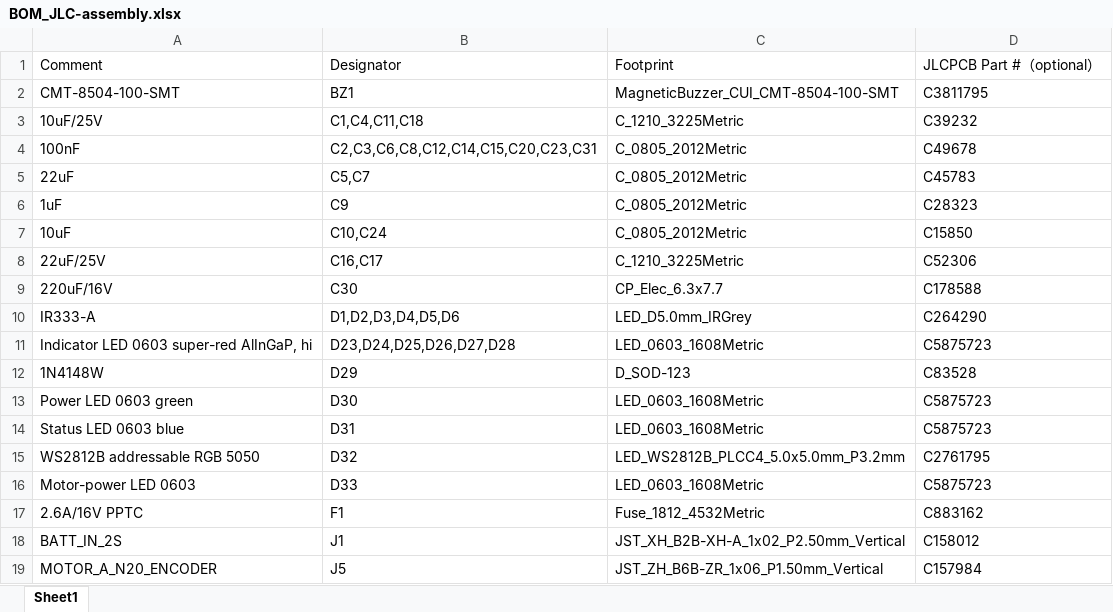
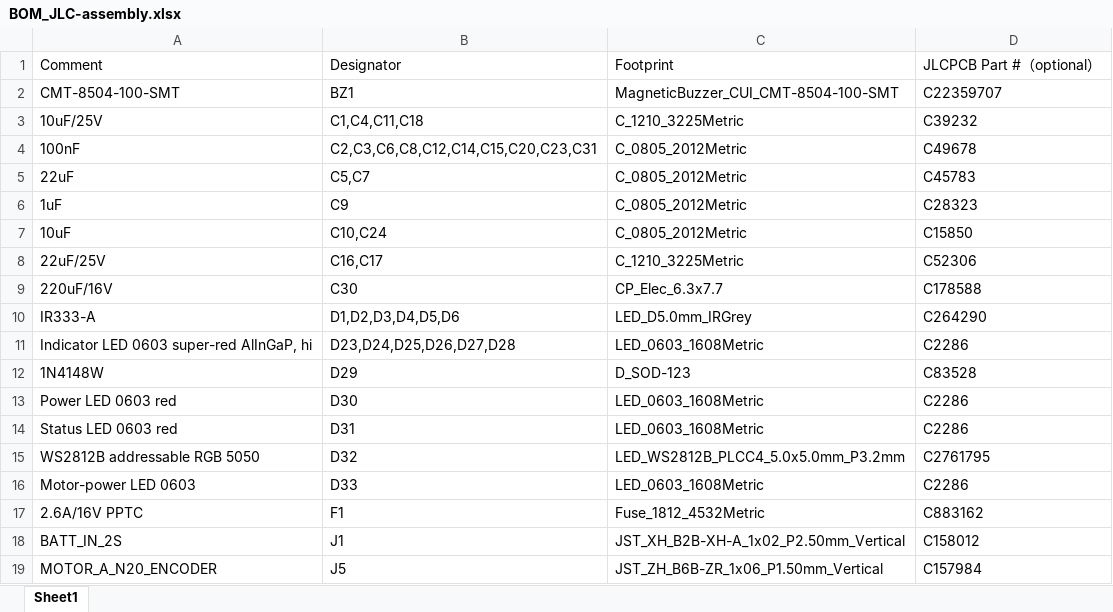
Before and after one commit to MukeshSethy/micromouse-runner, an Excel workbook: pcb/JLCPCB_2layers/design/fab_release/jlcpcb/BOM_JLC-assembly.xlsx, sheet Sheet1, drawn as a sheet; only a part is shown; values as stored, in another font and other column widths than the file's, no borders; the diff names each change by its address in the sheet, - before the commit and + after, or states it on an @@ line.

```diff
--- a/pcb/JLCPCB_2layers/design/fab_release/jlcpcb/BOM_JLC-assembly.xlsx (sheet Sheet1)
+++ b/pcb/JLCPCB_2layers/design/fab_release/jlcpcb/BOM_JLC-assembly.xlsx (sheet Sheet1)
-D2: C3811795
+D2: C22359707
-D11: C5875723
+D11: C2286
-A13: Power LED 0603 green
+A13: Power LED 0603 red
-D13:D14: C5875723
+D13:D14: C2286
-A14: Status LED 0603 blue
+A14: Status LED 0603 red
-D16: C5875723
+D16: C2286
```
Also changed, not shown: pcb/JLCPCB_2layers/design/fab_release/jlcpcb/CPL_JLC-assembly.xlsx, 8 other files.
